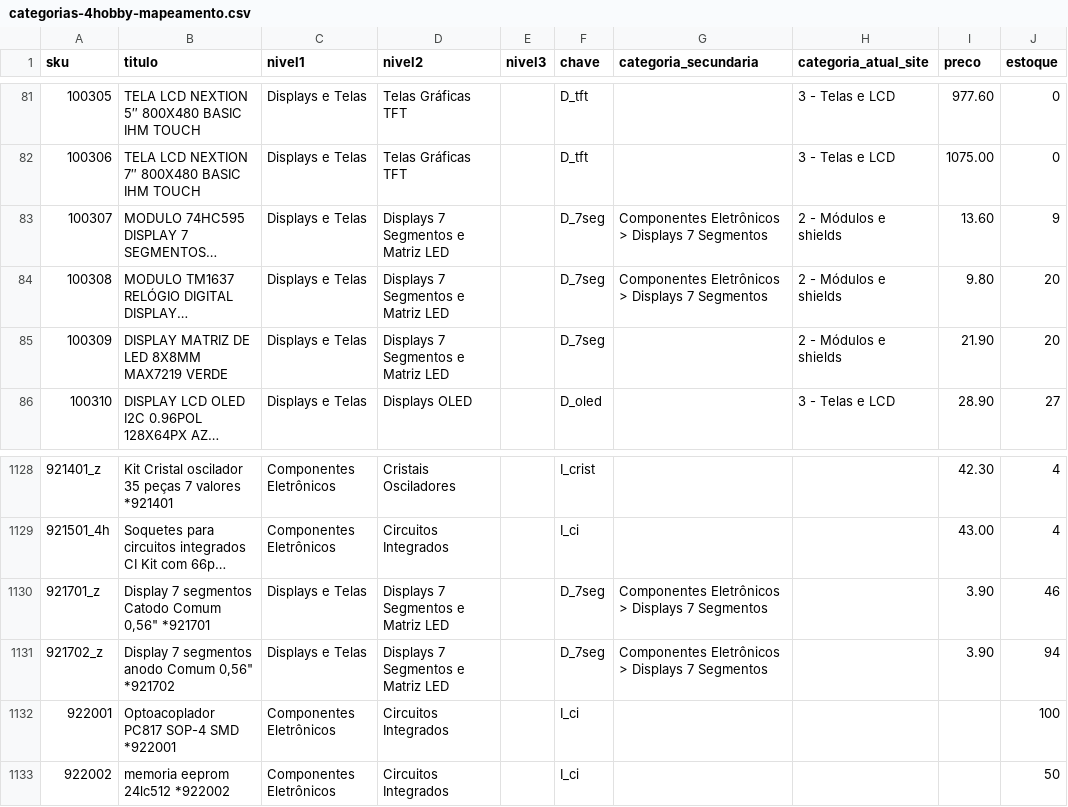
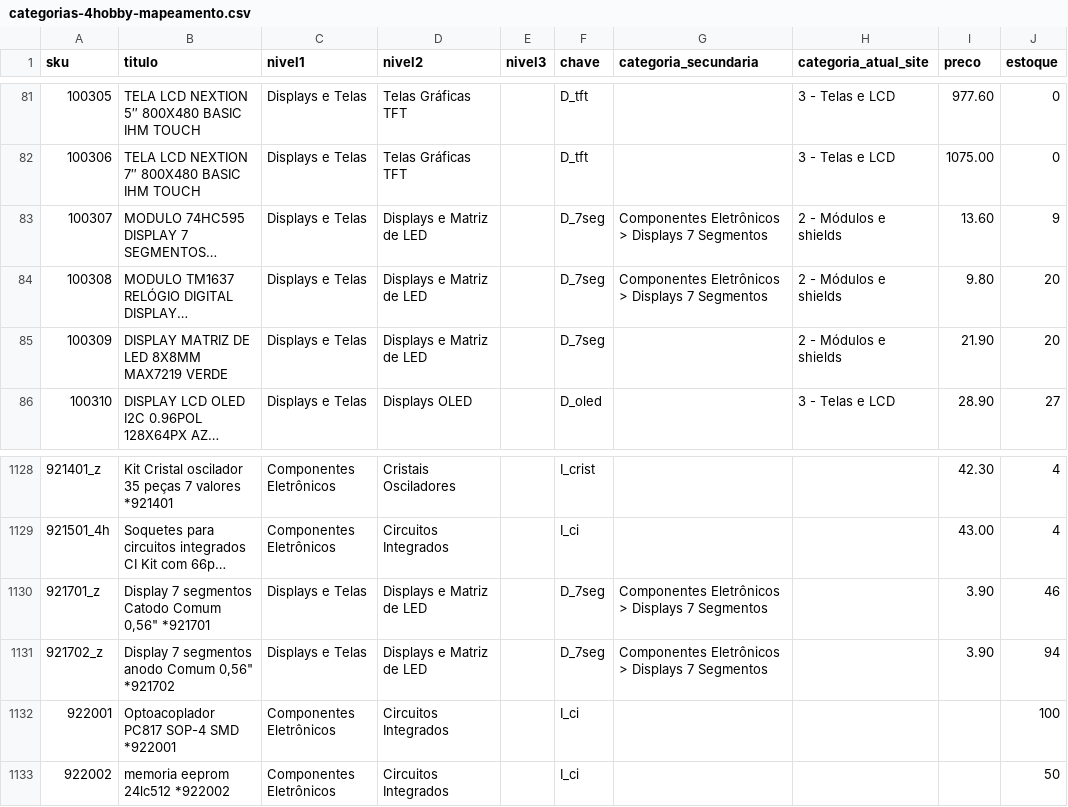
Before and after one commit to MaicolDeSouza/projeto-sistema-rise, a CSV file: docs/categorias-4hobby-mapeamento.csv, drawn as a sheet; only a part is shown, gaps mark what is left out; long unchanged cells end in …; the diff names each change by its address in the sheet, - before the commit and + after, or states it on an @@ line.

```diff
--- a/docs/categorias-4hobby-mapeamento.csv
+++ b/docs/categorias-4hobby-mapeamento.csv
-D83:D85 (nivel2): Displays 7 Segmentos e Matriz LED
+D83:D85 (nivel2): Displays e Matriz de LED
-D1130:D1131 (nivel2): Displays 7 Segmentos e Matriz LED
+D1130:D1131 (nivel2): Displays e Matriz de LED
```
Also changed, not shown: docs/categorias-4hobby-arvore.csv, 4 other files.
